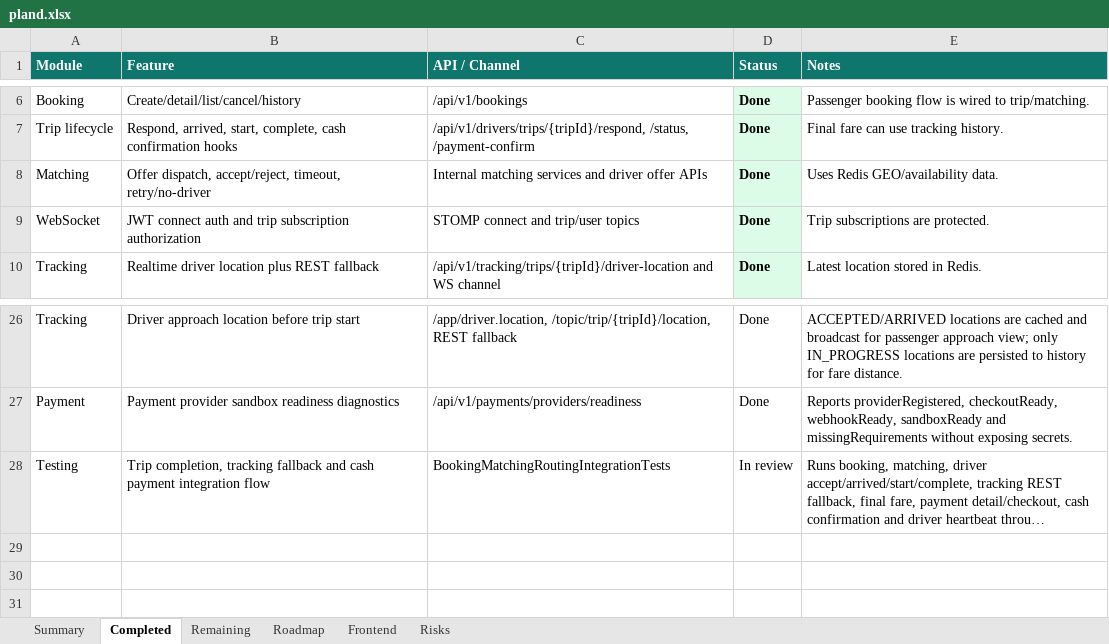
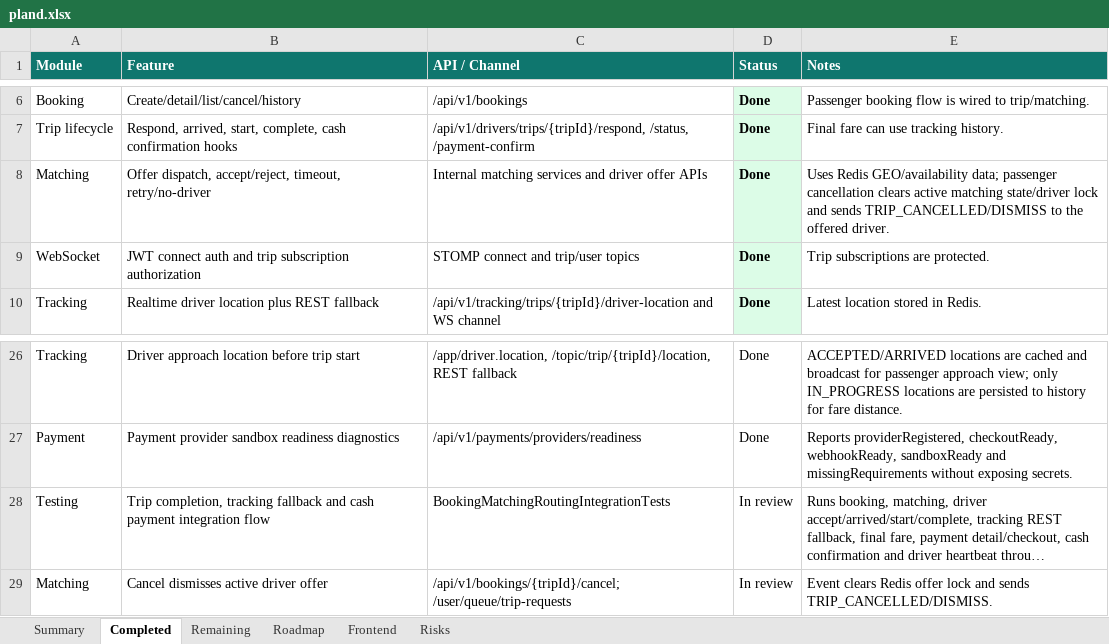
Before and after one commit to Luctran12/goride, an Excel workbook: docs/pland.xlsx, sheet Completed, drawn as a sheet; only a part is shown, gaps mark what is left out; long unchanged cells end in …; values as stored, in another font and other column widths than the file's, no borders; table styles not drawn; the diff names each change by its address in the sheet, - before the commit and + after, or states it on an @@ line.

Commit message:
fix: dismiss driver offer on passenger cancellation

```diff
--- a/docs/pland.xlsx (sheet Completed)
+++ b/docs/pland.xlsx (sheet Completed)
-E8 (Notes): …Redis GEO/availability data.
+E8 (Notes): …Redis GEO/availability data; passenger cancellation clears active matching state/driver lock and sends TRIP_CANCELLED/DISMISS to the offered driver.
+row 29: Matching | Cancel dismisses active driver offer | /api/v1/bookings/{tripId}/cancel; /user/queue/trip-requests | In review | Event clears Redis offer lock and sends TRIP_CANCELLED/DISMISS.
```
Also changed, not shown: sheet Summary, sheet Frontend, 12 other files.
